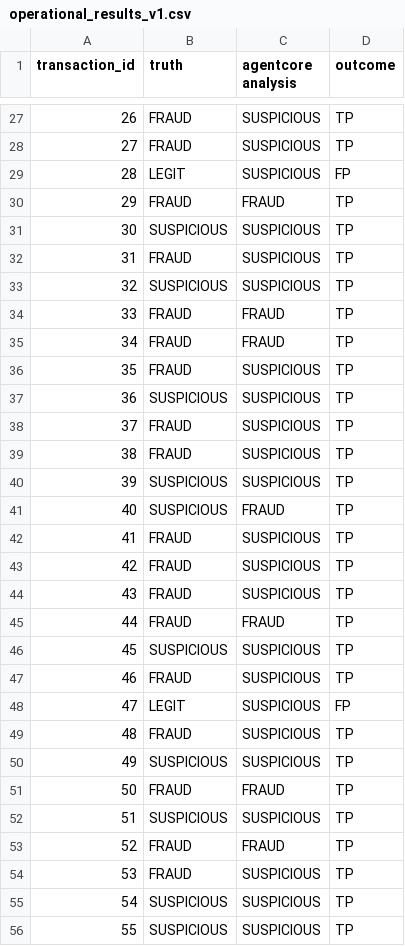
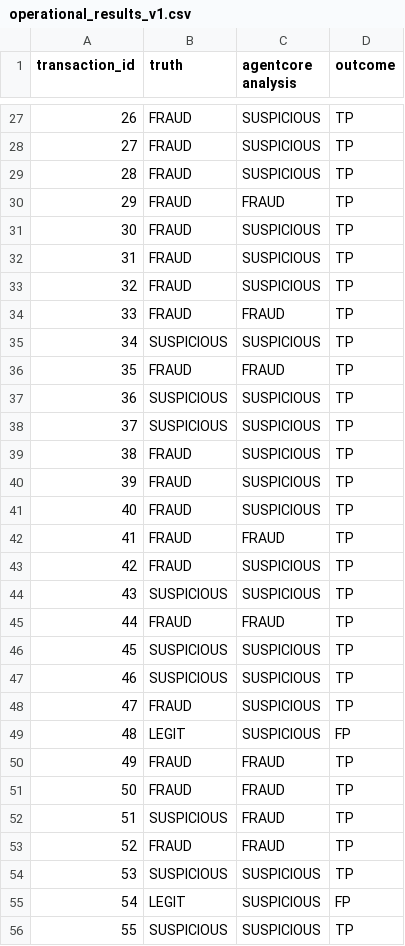
Before and after one commit to GizLopes/fraud-detection, a CSV file: V1-FOUNDATIONAL-MODEL/operational_results_v1.csv, drawn as a sheet; only a part is shown, gaps mark what is left out; the diff covers the shown part only.

```diff
--- a/V1-FOUNDATIONAL-MODEL/operational_results_v1.csv
+++ b/V1-FOUNDATIONAL-MODEL/operational_results_v1.csv
@@ -28,29 +28,29 @@ transaction_id,truth,agentcore analysis,outcome
 27,FRAUD,SUSPICIOUS,TP
-28,LEGIT,SUSPICIOUS,FP
+28,FRAUD,SUSPICIOUS,TP
 29,FRAUD,FRAUD,TP
-30,SUSPICIOUS,SUSPICIOUS,TP
+30,FRAUD,SUSPICIOUS,TP
 31,FRAUD,SUSPICIOUS,TP
-32,SUSPICIOUS,SUSPICIOUS,TP
+32,FRAUD,SUSPICIOUS,TP
 33,FRAUD,FRAUD,TP
-34,FRAUD,FRAUD,TP
-35,FRAUD,SUSPICIOUS,TP
+34,SUSPICIOUS,SUSPICIOUS,TP
+35,FRAUD,FRAUD,TP
 36,SUSPICIOUS,SUSPICIOUS,TP
-37,FRAUD,SUSPICIOUS,TP
+37,SUSPICIOUS,SUSPICIOUS,TP
 38,FRAUD,SUSPICIOUS,TP
-39,SUSPICIOUS,SUSPICIOUS,TP
-40,SUSPICIOUS,FRAUD,TP
-41,FRAUD,SUSPICIOUS,TP
+39,FRAUD,SUSPICIOUS,TP
+40,FRAUD,SUSPICIOUS,TP
+41,FRAUD,FRAUD,TP
 42,FRAUD,SUSPICIOUS,TP
-43,FRAUD,SUSPICIOUS,TP
+43,SUSPICIOUS,SUSPICIOUS,TP
 44,FRAUD,FRAUD,TP
 45,SUSPICIOUS,SUSPICIOUS,TP
-46,FRAUD,SUSPICIOUS,TP
-47,LEGIT,SUSPICIOUS,FP
-48,FRAUD,SUSPICIOUS,TP
-49,SUSPICIOUS,SUSPICIOUS,TP
+46,SUSPICIOUS,SUSPICIOUS,TP
+47,FRAUD,SUSPICIOUS,TP
+48,LEGIT,SUSPICIOUS,FP
+49,FRAUD,FRAUD,TP
 50,FRAUD,FRAUD,TP
-51,SUSPICIOUS,SUSPICIOUS,TP
+51,SUSPICIOUS,FRAUD,TP
 52,FRAUD,FRAUD,TP
-53,FRAUD,SUSPICIOUS,TP
-54,SUSPICIOUS,SUSPICIOUS,TP
+53,SUSPICIOUS,SUSPICIOUS,TP
+54,LEGIT,SUSPICIOUS,FP
 55,SUSPICIOUS,SUSPICIOUS,TP
```
Also changed, not shown: 75 edited cells elsewhere in this file, V1-FOUNDATIONAL-MODEL/analysis_v1.csv, V2-AGENTCORE-RUNTIME/analysis_v2.csv, 17 other files.
